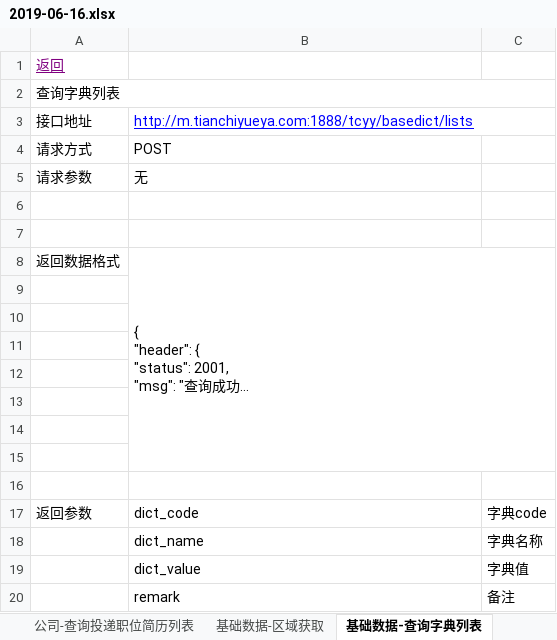
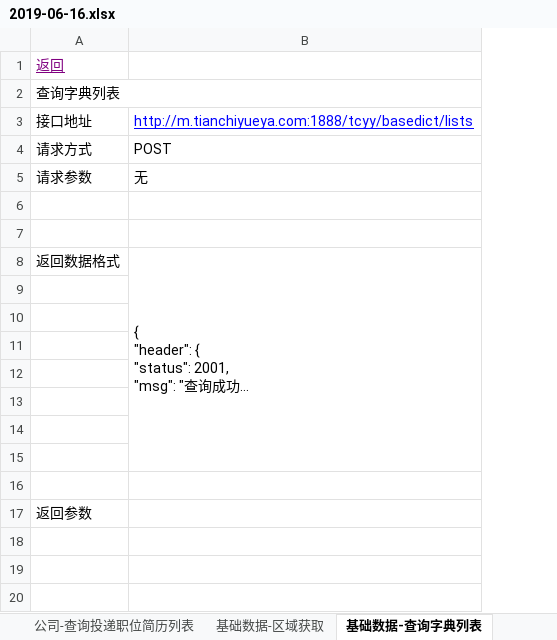
Before and after one commit to Finey888/tcyy.bate, an Excel workbook: 2019-06-16.xlsx, sheet 基础数据-查询字典列表, drawn as a sheet; long unchanged cells end in …; values as stored, in another font and other column widths than the file's, no borders; the diff names each change by its address in the sheet, - before the commit and + after, or states it on an @@ line.

```diff
--- a/2019-06-16.xlsx (sheet 基础数据-查询字典列表)
+++ b/2019-06-16.xlsx (sheet 基础数据-查询字典列表)
-column C, row 17: 字典code
-B3:C3 merged
-B17: dict_code
+B17: (empty)
-row 18:  | dict_name | 字典名称
-row 19:  | dict_value | 字典值
-row 20:  | remark | 备注
```
Also changed, not shown: sheet 目录, other sheet tabs, 4 other files.
